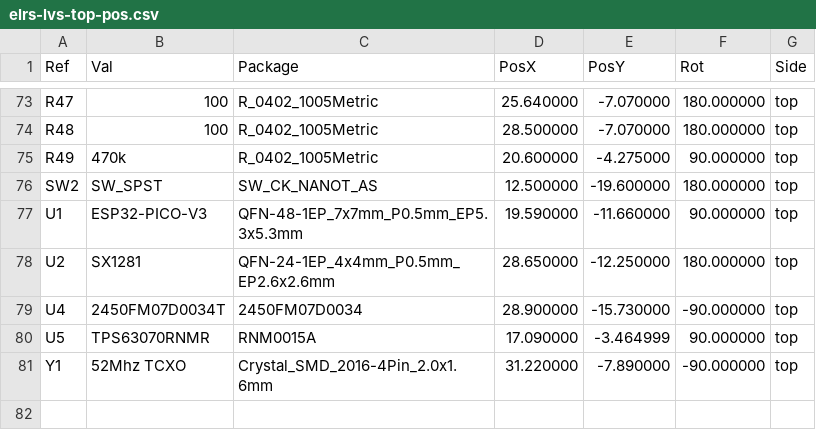
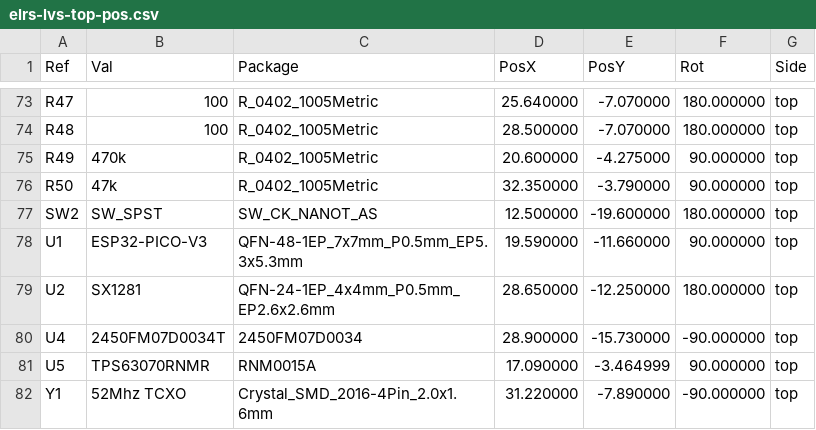
Before and after one commit to Kevin-010/km-elrs-lvs, a CSV file: board/assembly/elrs-lvs-top-pos.csv, drawn as a sheet; only a part is shown, gaps mark what is left out.

```diff
--- a/board/assembly/elrs-lvs-top-pos.csv
+++ b/board/assembly/elrs-lvs-top-pos.csv
@@ -75,2 +75,3 @@ Ref,Val,Package,PosX,PosY,Rot,Side
 "R49","470k","R_0402_1005Metric",20.600000,-4.275000,90.000000,top
+"R50","47k","R_0402_1005Metric",32.350000,-3.790000,90.000000,top
 "SW2","SW_SPST","SW_CK_NANOT_AS",12.500000,-19.600000,180.000000,top
```
Also changed, not shown: board/assembly/elrs-lvs.csv, 25 other files.
